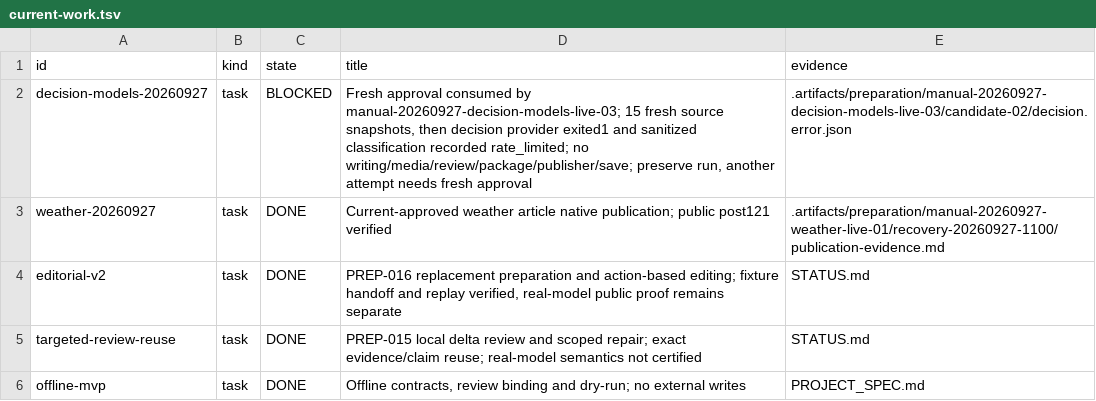
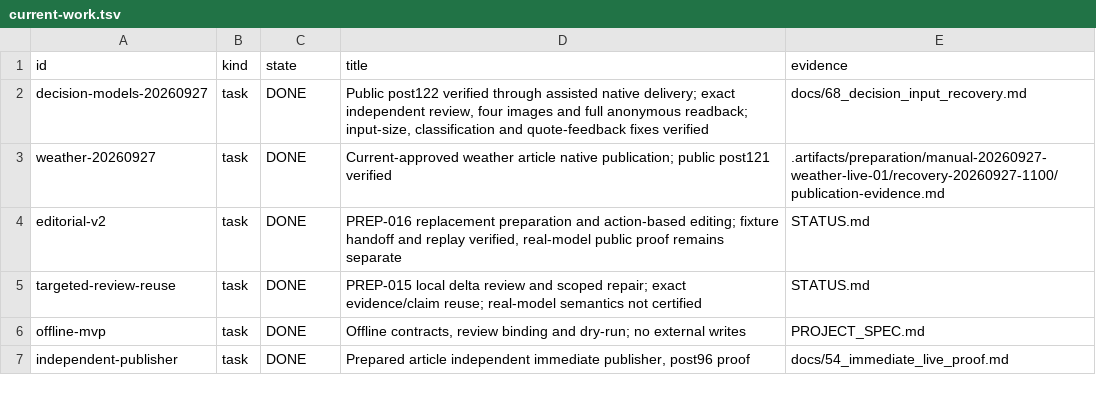
Before and after one commit to dokwanoh/TStory_Agent, a TSV file: contracts/current-work.tsv, drawn as a sheet; only a part is shown; the shorter side is filled out with more unchanged rows.

Commit message:
Record verified comparison publication and recovery lessons

```diff
--- a/contracts/current-work.tsv
+++ b/contracts/current-work.tsv
@@ -1,3 +1,3 @@
 id	kind	state	title	evidence
-decision-models-20260927	task	BLOCKED	Fresh approval consumed by manual-20260927-decision-models-live-03; 15 fresh source snapshots, then decision provider exited1 and sanitized classification recorded rate_limited; no writing/media/review/package/publisher/save; preserve run, another attempt needs fresh approval	.artifacts/preparation/manual-20260927-decision-models-live-03/candidate-02/decision.error.json
+decision-models-20260927	task	DONE	Public post122 verified through assisted native delivery; exact independent review, four images and full anonymous readback; input-size, classification and quote-feedback fixes verified	docs/68_decision_input_recovery.md
 weather-20260927	task	DONE	Current-approved weather article native publication; public post121 verified	.artifacts/preparation/manual-20260927-weather-live-01/recovery-20260927-1100/publication-evidence.md
```
Also changed, not shown: 4 other files.
